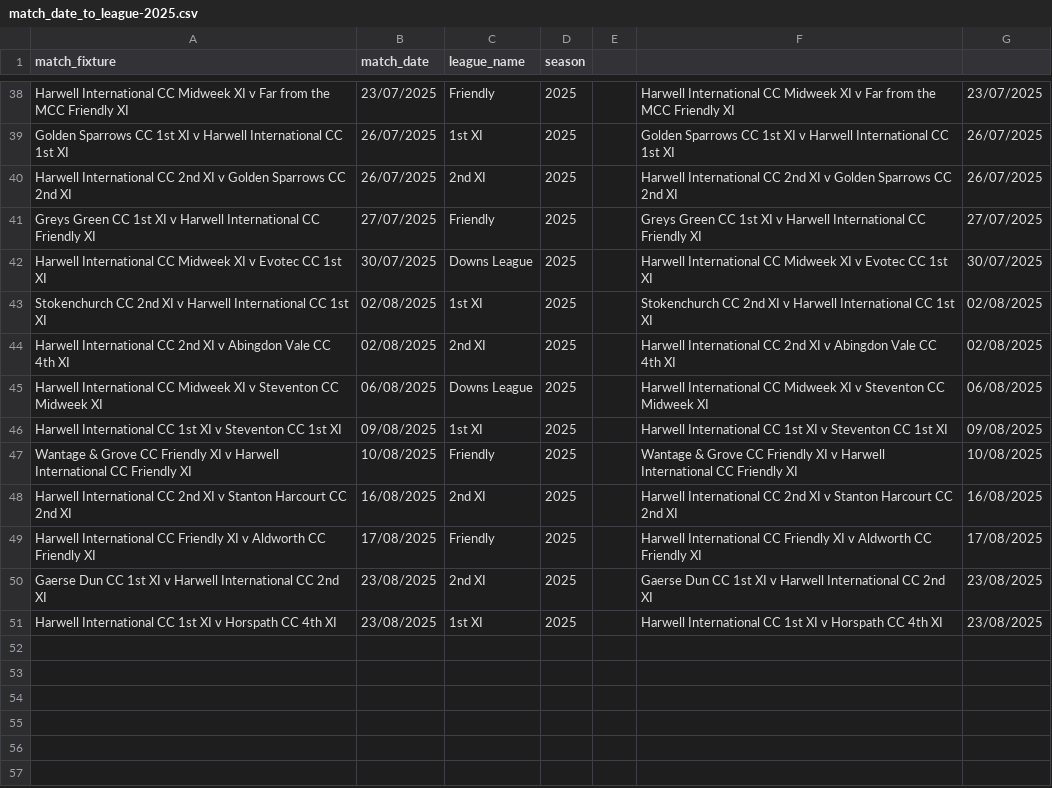
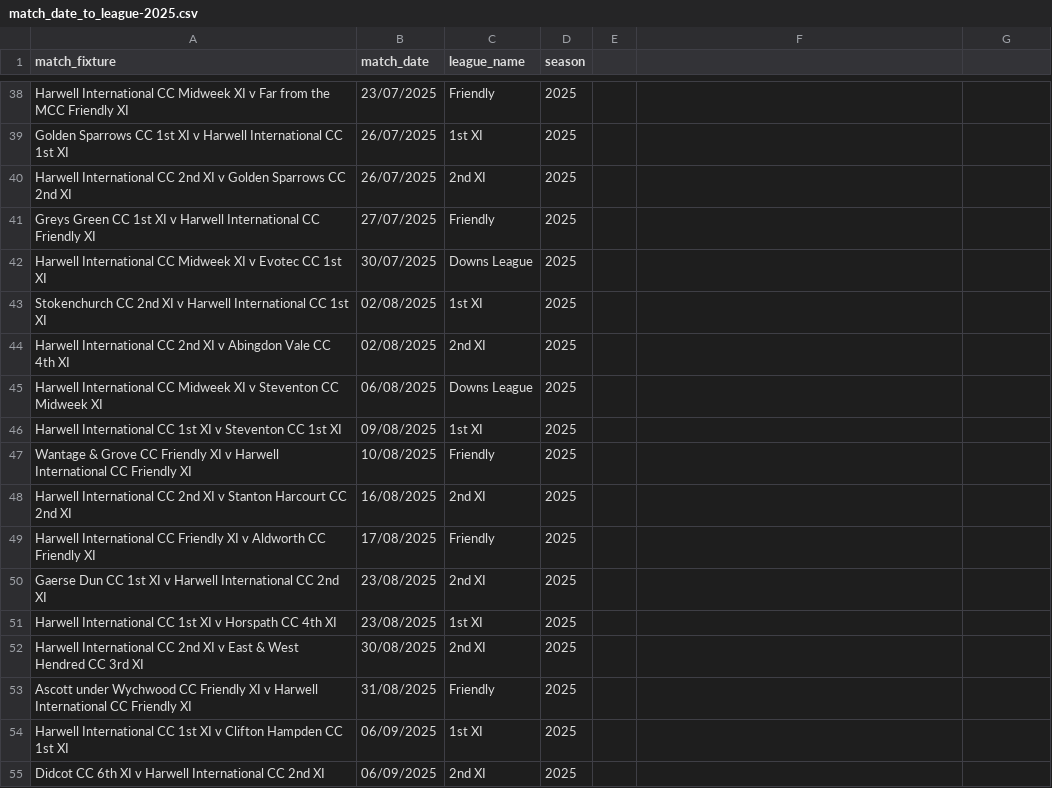
Before and after one commit to BenRichy/Harwell-Cricket-Statistics, a CSV file: app/data/match-date-to-league-year/match_date_to_league-2025.csv, drawn as a sheet; only a part is shown, gaps mark what is left out; the diff covers the shown part only; the diff names each change by its address in the sheet, - before the commit and + after, or states it on an @@ line.

```diff
--- a/app/data/match-date-to-league-year/match_date_to_league-2025.csv
+++ b/app/data/match-date-to-league-year/match_date_to_league-2025.csv
-F38: Harwell International CC Midweek XI v Far from the MCC Friendly XI
+F38: (empty)
-G38: 23/07/2025
+G38: (empty)
-F39: Golden Sparrows CC 1st XI v Harwell International CC 1st XI
+F39: (empty)
-G39:G40: 26/07/2025
+G39:G40: (empty)
-F40: Harwell International CC 2nd XI v Golden Sparrows CC 2nd XI
+F40: (empty)
-F41: Greys Green CC 1st XI v Harwell International CC Friendly XI
+F41: (empty)
-G41: 27/07/2025
+G41: (empty)
-F42: Harwell International CC Midweek XI v Evotec CC 1st XI
+F42: (empty)
-G42: 30/07/2025
+G42: (empty)
-F43: Stokenchurch CC 2nd XI v Harwell International CC 1st XI
+F43: (empty)
-G43:G44: 02/08/2025
+G43:G44: (empty)
-F44: Harwell International CC 2nd XI v Abingdon Vale CC 4th XI
+F44: (empty)
-F45: Harwell International CC Midweek XI v Steventon CC Midweek XI
+F45: (empty)
-G45: 06/08/2025
+G45: (empty)
-F46: Harwell International CC 1st XI v Steventon CC 1st XI
+F46: (empty)
-G46: 09/08/2025
+G46: (empty)
-F47: Wantage & Grove CC Friendly XI v Harwell International CC Friendly XI
+F47: (empty)
-G47: 10/08/2025
+G47: (empty)
-F48: Harwell International CC 2nd XI v Stanton Harcourt CC 2nd XI
+F48: (empty)
-G48: 16/08/2025
+G48: (empty)
-F49: Harwell International CC Friendly XI v Aldworth CC Friendly XI
+F49: (empty)
-G49: 17/08/2025
+G49: (empty)
-F50: Gaerse Dun CC 1st XI v Harwell International CC 2nd XI
+F50: (empty)
-G50:G51: 23/08/2025
+G50:G51: (empty)
-F51: Harwell International CC 1st XI v Horspath CC 4th XI
+F51: (empty)
+row 52: Harwell International CC 2nd XI v East & West Hendred CC 3rd XI | 30/08/2025 | 2nd XI | 2025
+row 53: Ascott under Wychwood CC Friendly XI v Harwell International CC Friendly XI | 31/08/2025 | Friendly | 2025
+row 54: Harwell International CC 1st XI v Clifton Hampden CC 1st XI | 06/09/2025 | 1st XI | 2025
+row 55: Didcot CC 6th XI v Harwell International CC 2nd XI | 06/09/2025 | 2nd XI | 2025
```
Also changed, not shown: 72 edited cells elsewhere in this file, 3 other files.
